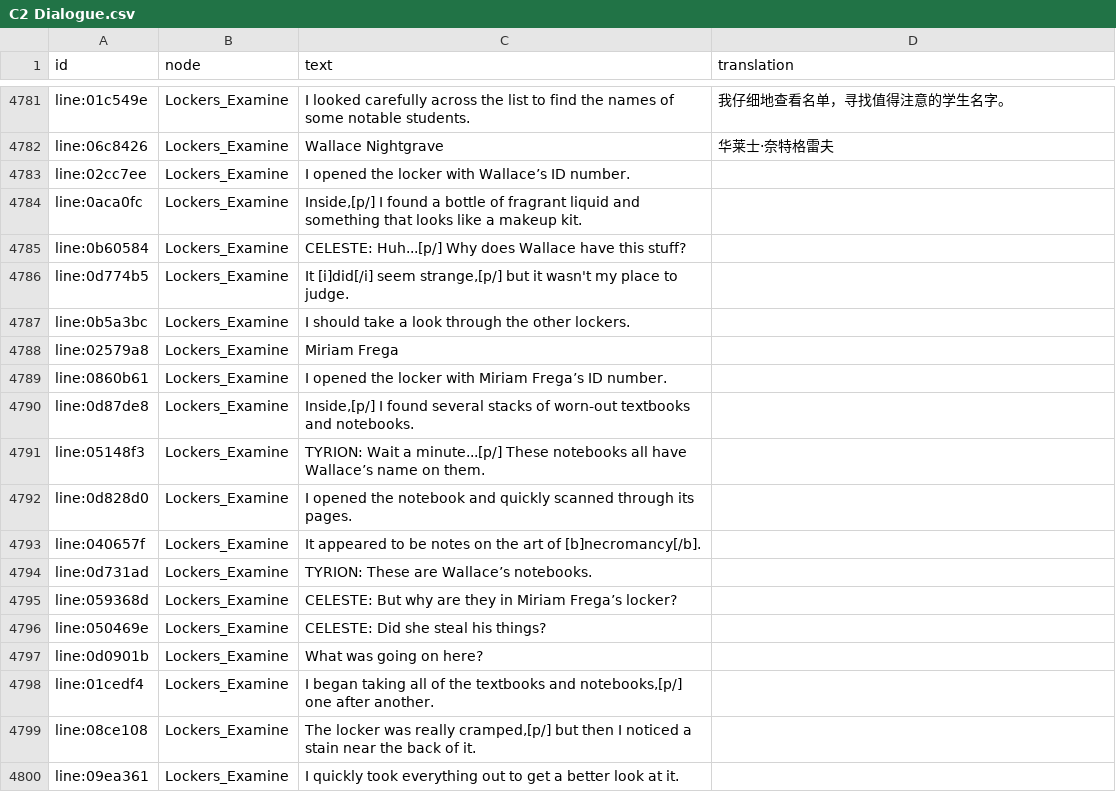
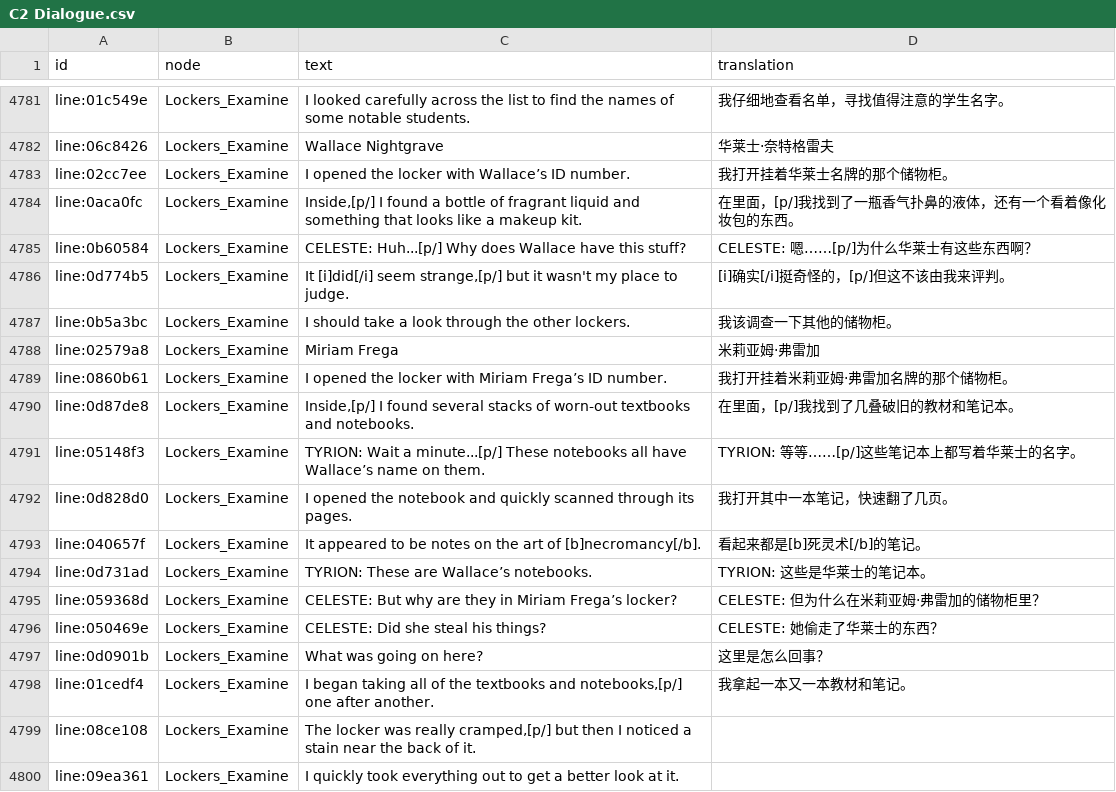
Before and after one commit to kurikomoe/TCAA_CHS, a CSV file: Workshop/game/output/C2 Dialogue.csv, drawn as a sheet; only a part is shown, gaps mark what is left out.

```diff
--- a/Workshop/game/output/C2 Dialogue.csv
+++ b/Workshop/game/output/C2 Dialogue.csv
@@ -4782,18 +4782,18 @@ line:01c549e,Lockers_Examine,I looked carefully across the list to find the name
 line:06c8426,Lockers_Examine,Wallace Nightgrave,华莱士·奈特格雷夫
-line:02cc7ee,Lockers_Examine,I opened the locker with Wallace’s ID number.,
-line:0aca0fc,Lockers_Examine,"Inside,[p/] I found a bottle of fragrant liquid and something that looks like a makeup kit.",
-line:0b60584,Lockers_Examine,CELESTE: Huh...[p/] Why does Wallace have this stuff?,
-line:0d774b5,Lockers_Examine,"It [i]did[/i] seem strange,[p/] but it wasn't my place to judge.",
-line:0b5a3bc,Lockers_Examine,I should take a look through the other lockers.,
-line:02579a8,Lockers_Examine,Miriam Frega,
-line:0860b61,Lockers_Examine,I opened the locker with Miriam Frega’s ID number.,
-line:0d87de8,Lockers_Examine,"Inside,[p/] I found several stacks of worn-out textbooks and notebooks.",
-line:05148f3,Lockers_Examine,TYRION: Wait a minute...[p/] These notebooks all have Wallace’s name on them.,
-line:0d828d0,Lockers_Examine,I opened the notebook and quickly scanned through its pages.,
-line:040657f,Lockers_Examine,It appeared to be notes on the art of [b]necromancy[/b].,
-line:0d731ad,Lockers_Examine,TYRION: These are Wallace’s notebooks.,
-line:059368d,Lockers_Examine,CELESTE: But why are they in Miriam Frega’s locker?,
-line:050469e,Lockers_Examine,CELESTE: Did she steal his things?,
-line:0d0901b,Lockers_Examine,What was going on here?,
-line:01cedf4,Lockers_Examine,"I began taking all of the textbooks and notebooks,[p/] one after another.",
+line:02cc7ee,Lockers_Examine,I opened the locker with Wallace’s ID number.,我打开挂着华莱士名牌的那个储物柜。
+line:0aca0fc,Lockers_Examine,"Inside,[p/] I found a bottle of fragrant liquid and something that looks like a makeup kit.",在里面，[p/]我找到了一瓶香气扑鼻的液体，还有一个看着像化妆包的东西。
+line:0b60584,Lockers_Examine,CELESTE: Huh...[p/] Why does Wallace have this stuff?,CELESTE: 嗯……[p/]为什么华莱士有这些东西啊？
+line:0d774b5,Lockers_Examine,"It [i]did[/i] seem strange,[p/] but it wasn't my place to judge.",[i]确实[/i]挺奇怪的，[p/]但这不该由我来评判。
+line:0b5a3bc,Lockers_Examine,I should take a look through the other lockers.,我该调查一下其他的储物柜。
+line:02579a8,Lockers_Examine,Miriam Frega,米莉亚姆·弗雷加
+line:0860b61,Lockers_Examine,I opened the locker with Miriam Frega’s ID number.,我打开挂着米莉亚姆·弗雷加名牌的那个储物柜。
+line:0d87de8,Lockers_Examine,"Inside,[p/] I found several stacks of worn-out textbooks and notebooks.",在里面，[p/]我找到了几叠破旧的教材和笔记本。
+line:05148f3,Lockers_Examine,TYRION: Wait a minute...[p/] These notebooks all have Wallace’s name on them.,TYRION: 等等……[p/]这些笔记本上都写着华莱士的名字。
+line:0d828d0,Lockers_Examine,I opened the notebook and quickly scanned through its pages.,我打开其中一本笔记，快速翻了几页。
+line:040657f,Lockers_Examine,It appeared to be notes on the art of [b]necromancy[/b].,看起来都是[b]死灵术[/b]的笔记。
+line:0d731ad,Lockers_Examine,TYRION: These are Wallace’s notebooks.,TYRION: 这些是华莱士的笔记本。
+line:059368d,Lockers_Examine,CELESTE: But why are they in Miriam Frega’s locker?,CELESTE: 但为什么在米莉亚姆·弗雷加的储物柜里？
+line:050469e,Lockers_Examine,CELESTE: Did she steal his things?,CELESTE: 她偷走了华莱士的东西？
+line:0d0901b,Lockers_Examine,What was going on here?,这里是怎么回事？
+line:01cedf4,Lockers_Examine,"I began taking all of the textbooks and notebooks,[p/] one after another.",我拿起一本又一本教材和笔记。
 line:08ce108,Lockers_Examine,"The locker was really cramped,[p/] but then I noticed a stain near the back of it.",
```
Also changed, not shown: 3 other files.
